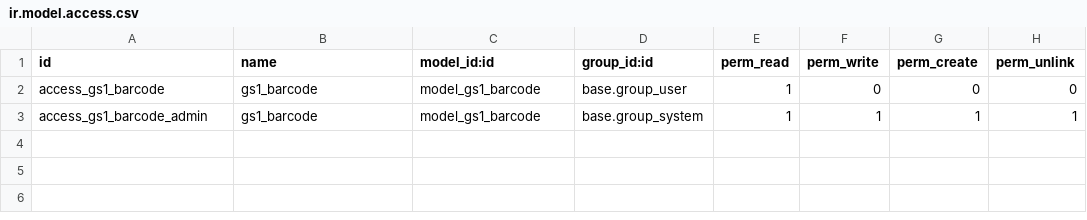
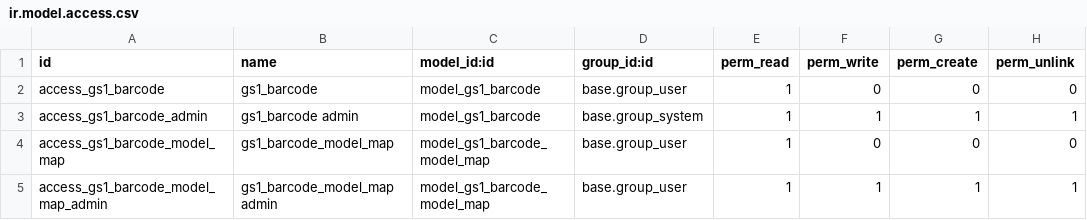
Before and after one commit to OCA/stock-logistics-barcode, a CSV file: base_gs1_barcode/security/ir.model.access.csv, drawn as a sheet.

Commit message:
add a gs1 barcode mapping, enabling the mapping of the gs1 barcode application identifier to specific fields in odoo. This allows for more flexibility in the configuration of what application identifiers are going to be used.

```diff
--- a/base_gs1_barcode/security/ir.model.access.csv
+++ b/base_gs1_barcode/security/ir.model.access.csv
@@ -2,2 +2,4 @@ id,name,model_id:id,group_id:id,perm_read,perm_write,perm_create,perm_unlink
 "access_gs1_barcode","gs1_barcode","model_gs1_barcode","base.group_user",1,0,0,0
-"access_gs1_barcode_admin","gs1_barcode","model_gs1_barcode","base.group_system",1,1,1,1
+"access_gs1_barcode_admin","gs1_barcode admin","model_gs1_barcode","base.group_system",1,1,1,1
+"access_gs1_barcode_model_map","gs1_barcode_model_map","model_gs1_barcode_model_map","base.group_user",1,0,0,0
+"access_gs1_barcode_model_map_admin","gs1_barcode_model_map admin","model_gs1_barcode_model_map","base.group_user",1,1,1,1
```
Also changed, not shown: 10 other files.
